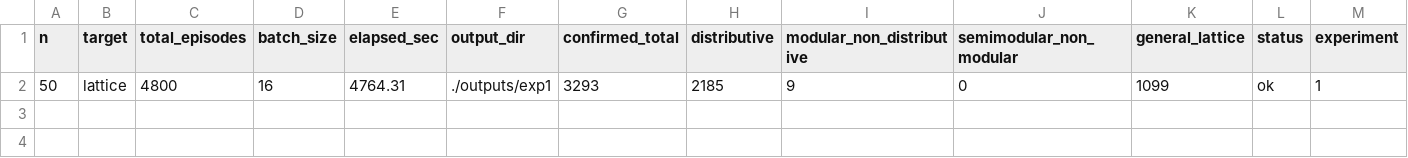
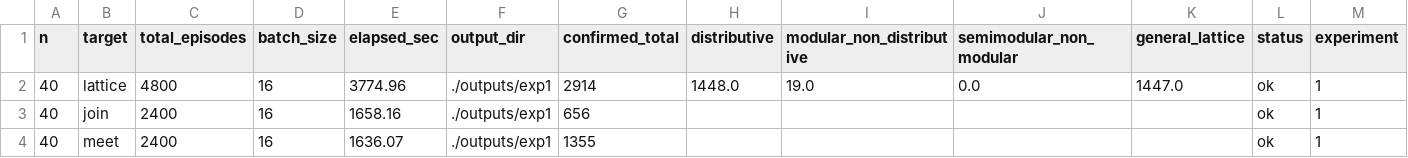
Before and after one commit to arnauldmwafise/poset-lattice-generation-rl, a CSV file: outputs/experiment_summary.csv, drawn as a sheet.

```diff
--- a/outputs/experiment_summary.csv
+++ b/outputs/experiment_summary.csv
@@ -1,2 +1,4 @@
 n,target,total_episodes,batch_size,elapsed_sec,output_dir,confirmed_total,distributive,modular_non_distributive,semimodular_non_modular,general_lattice,status,experiment
-50,lattice,4800,16,4764.31,./outputs/exp1,3293,2185,9,0,1099,ok,1
+40,lattice,4800,16,3774.96,./outputs/exp1,2914,1448.0,19.0,0.0,1447.0,ok,1
+40,join,2400,16,1658.16,./outputs/exp1,656,,,,,ok,1
+40,meet,2400,16,1636.07,./outputs/exp1,1355,,,,,ok,1
```
Also changed, not shown: outputs/exp1/classified_categories_colab_n40/2_modular_non_distributive_m3_n40_colab.csv, outputs/experiment_summary_aggregate.csv, 10 other files.
